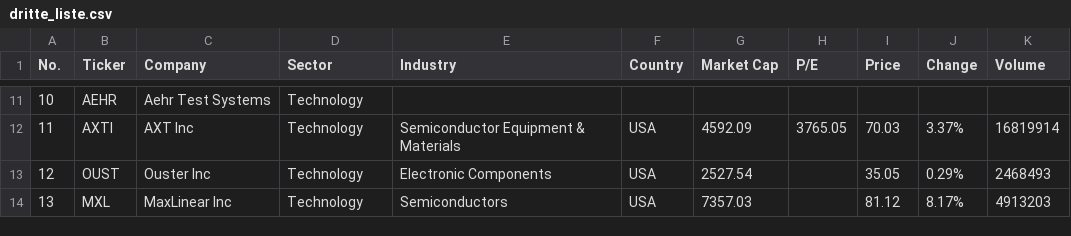
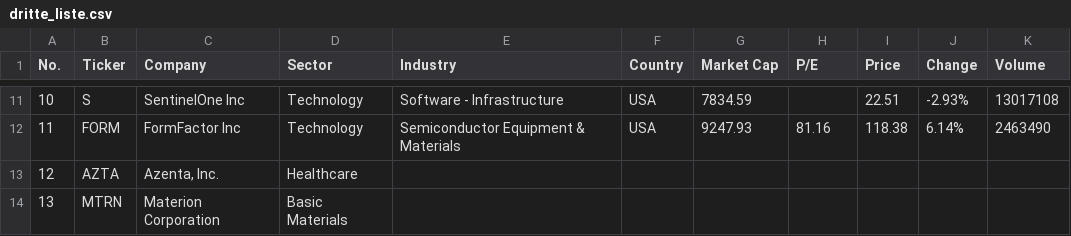
Before and after one commit to mat-schmuck/heliot, a CSV file: dritte_liste.csv, drawn as a sheet; only a part is shown, gaps mark what is left out; the diff covers the shown part only.

```diff
--- a/dritte_liste.csv
+++ b/dritte_liste.csv
@@ -11,4 +11,4 @@ No.,Ticker,Company,Sector,Industry,Country,Market Cap,P/E,Price,Change,Volume
-10,AEHR,Aehr Test Systems,Technology,,,,,,,
-11,AXTI,AXT Inc,Technology,Semiconductor Equipment & Materials,USA,4592.09,3765.05,70.03,3.37%,16819914
-12,OUST,Ouster Inc,Technology,Electronic Components,USA,2527.54,,35.05,0.29%,2468493
-13,MXL,MaxLinear Inc,Technology,Semiconductors,USA,7357.03,,81.12,8.17%,4913203
+10,S,SentinelOne Inc,Technology,Software - Infrastructure,USA,7834.59,,22.51,-2.93%,13017108
+11,FORM,FormFactor Inc,Technology,Semiconductor Equipment & Materials,USA,9247.93,81.16,118.38,6.14%,2463490
+12,AZTA,"Azenta, Inc.",Healthcare,,,,,,,
+13,MTRN,Materion Corporation,Basic Materials,,,,,,,
```
Also changed, not shown: 148 edited cells elsewhere in this file.
